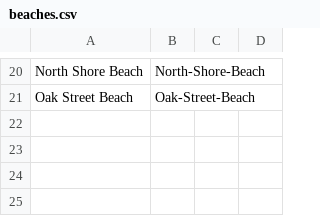
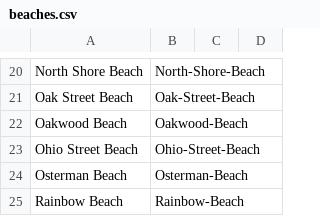
Before and after one commit to sbeslow/beach, a CSV file: conf/beaches.csv, drawn as a sheet; only a part is shown, gaps mark what is left out.

Commit message:
Cleaning up the show a beach screen

```diff
--- a/conf/beaches.csv
+++ b/conf/beaches.csv
@@ -21 +21,5 @@ North Shore Beach,North-Shore-Beach,,
 Oak Street Beach,Oak-Street-Beach,,
+Oakwood Beach,Oakwood-Beach,,
+Ohio Street Beach,Ohio-Street-Beach,,
+Osterman Beach,Osterman-Beach,,
+Rainbow Beach,Rainbow-Beach,,
```
Also changed, not shown: 4 other files.
